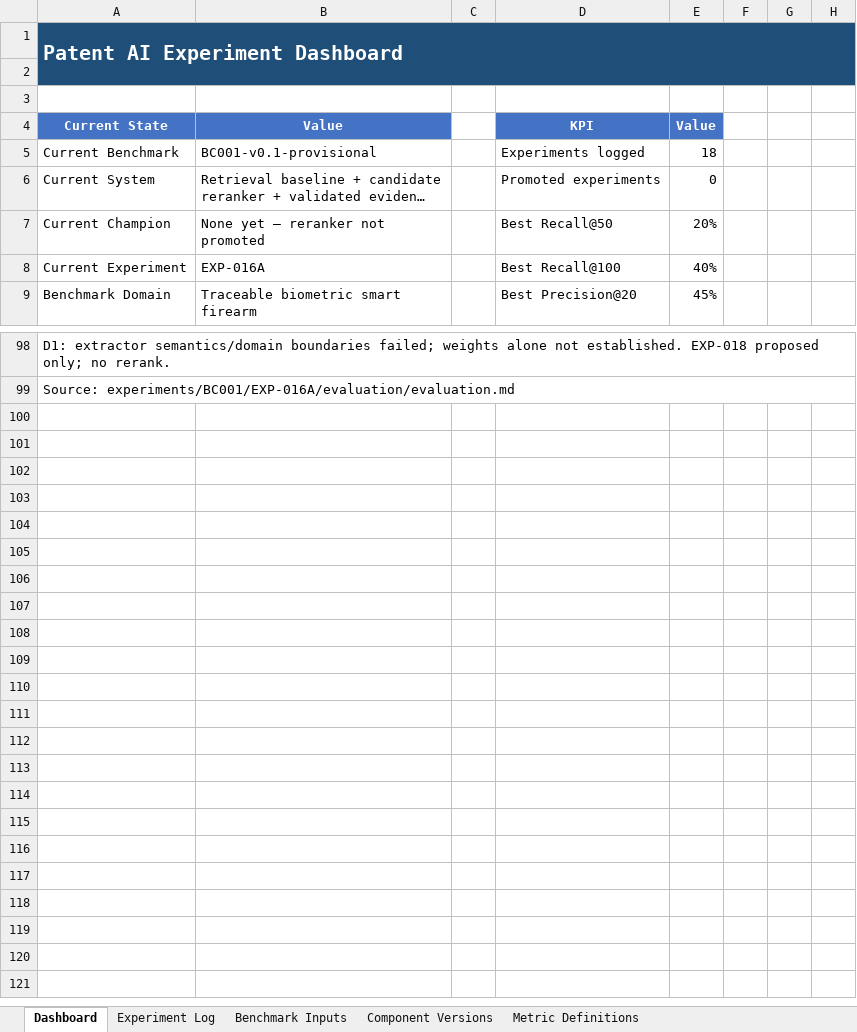
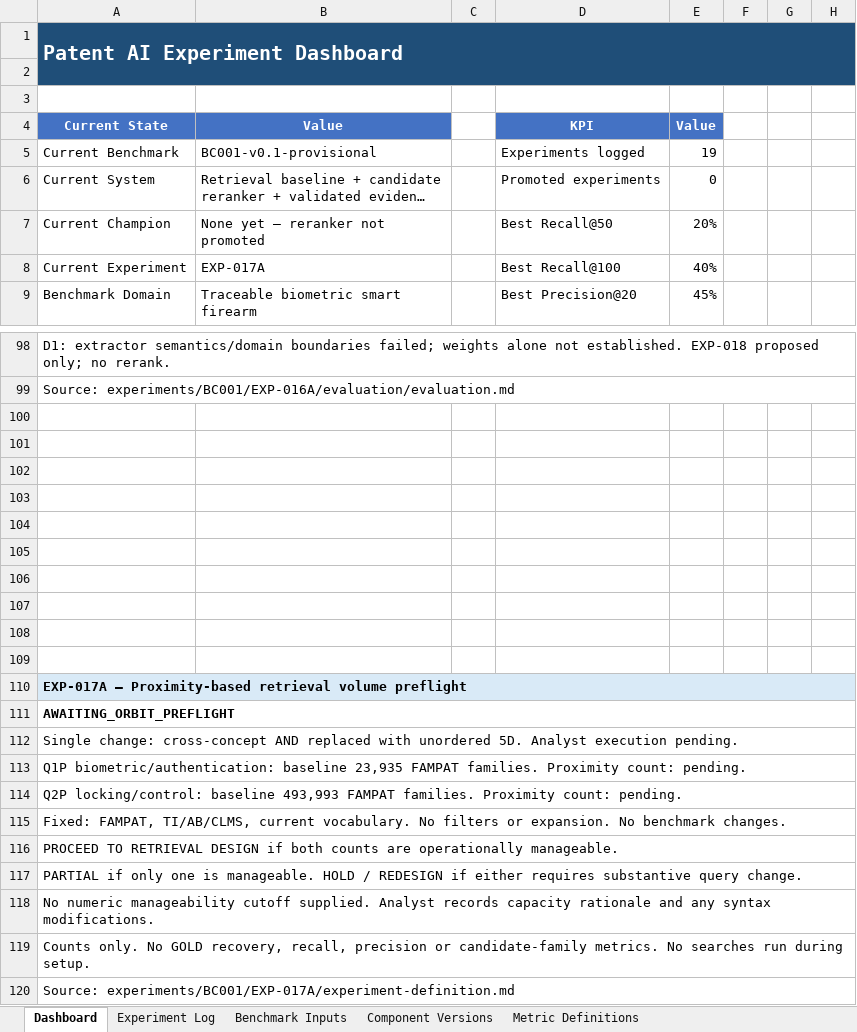
Before and after one commit to shifiamittal/patent-ai-experiments, an Excel workbook: Patent_AI_Experiment_Dashboard_Canonical.xlsx, sheet Dashboard, drawn as a sheet; only a part is shown, gaps mark what is left out; long unchanged cells end in …; values as stored, in another font and other column widths than the file's, no borders; the diff names each change by its address in the sheet, - before the commit and + after, or states it on an @@ line.

Commit message:
Set up EXP-017A proximity volume preflight

```diff
--- a/Patent_AI_Experiment_Dashboard_Canonical.xlsx (sheet Dashboard)
+++ b/Patent_AI_Experiment_Dashboard_Canonical.xlsx (sheet Dashboard)
-E5: 18
+E5: 19
-B8: EXP-016A
+B8: EXP-017A
+row 100: (empty)
+row 101: (empty)
+row 102: (empty)
+row 103: (empty)
+row 104: (empty)
+row 105: (empty)
+row 106: (empty)
+row 107: (empty)
+row 108: (empty)
+row 109: (empty)
+row 110: EXP-017A — Proximity-based retrieval volume preflight
+row 111: AWAITING_ORBIT_PREFLIGHT
+row 112: Single change: cross-concept AND replaced with unordered 5D. Analyst execution pending.
+row 113: Q1P biometric/authentication: baseline 23,935 FAMPAT families. Proximity count: pending.
+row 114: Q2P locking/control: baseline 493,993 FAMPAT families. Proximity count: pending.
+row 115: Fixed: FAMPAT, TI/AB/CLMS, current vocabulary. No filters or expansion. No benchmark changes.
+row 116: PROCEED TO RETRIEVAL DESIGN if both counts are operationally manageable.
+row 117: PARTIAL if only one is manageable. HOLD / REDESIGN if either requires substantive query change.
+row 118: No numeric manageability cutoff supplied. Analyst records capacity rationale and any syntax modifications.
+row 119: Counts only. No GOLD recovery, recall, precision or candidate-family metrics. No searches run during setup.
+row 120: Source: experiments/BC001/EXP-017A/experiment-definition.md
```
Also changed, not shown: sheet Experiment Log, 6 other files.
